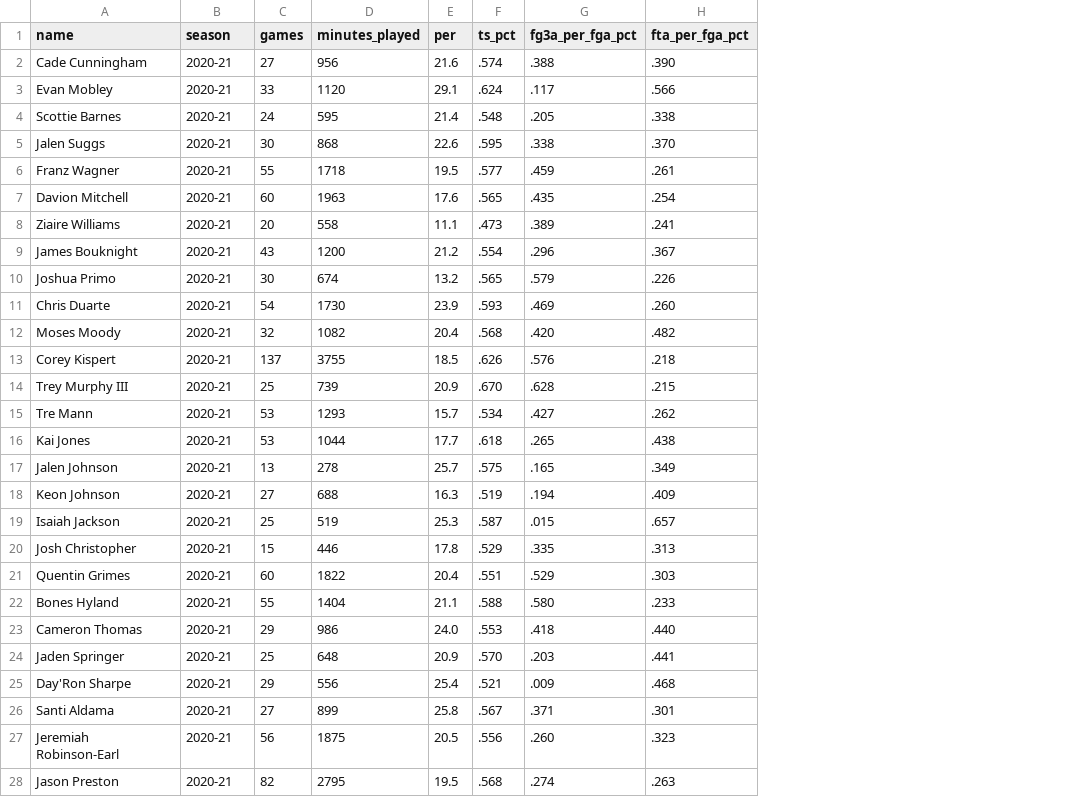
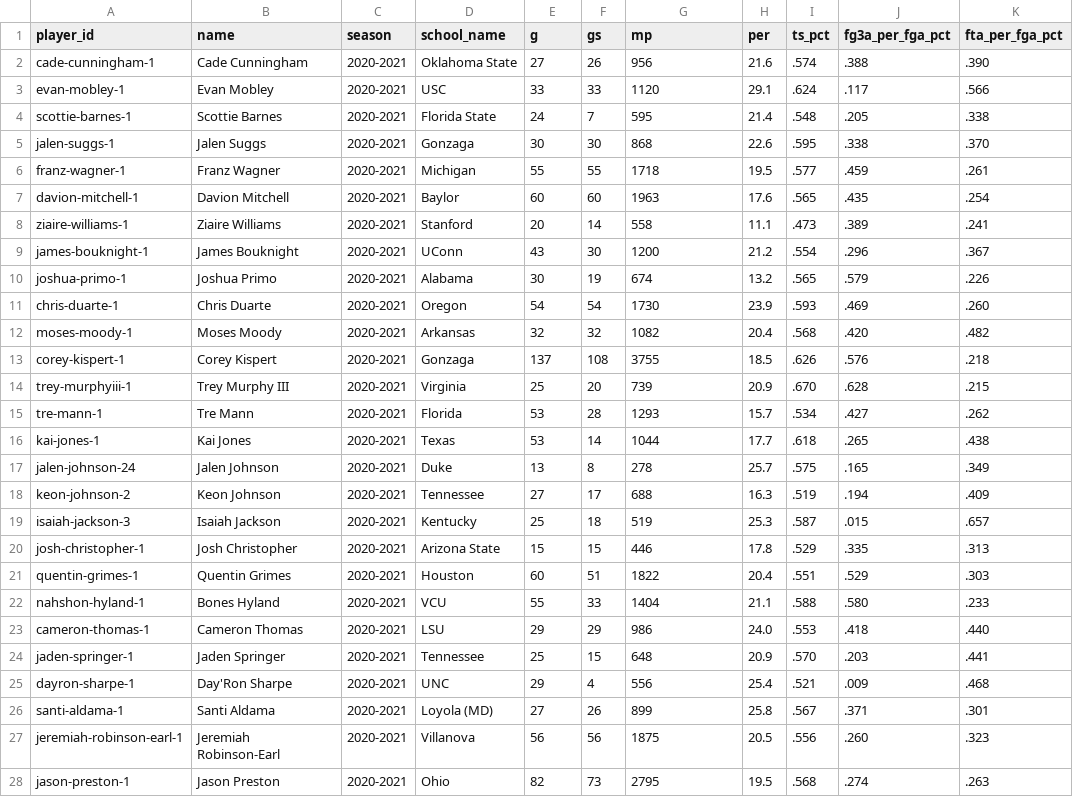
Before and after one commit to olivierpavee/nba_forecast, a CSV file: nba_forecast/data/univ_data_2021.csv, drawn as a sheet; only a part is shown; addresses are those after the commit; the diff covers the shown part only; the diff names each change by its address in the sheet, - before the commit and + after, or states it on an @@ line.

Commit message:
univ data 2021 updated

```diff
--- a/nba_forecast/data/univ_data_2021.csv
+++ b/nba_forecast/data/univ_data_2021.csv
+column A (player_id), rows 2-28: cade-cunningham-1 | evan-mobley-1 | scottie-barnes-1 | jalen-suggs-1 | franz-wagner-1 | davion-mitchell-1 | ziaire-williams-1 | james-bouknight-1 | joshua-primo-1 | chris-duarte-1 | moses-moody-1 | corey-kispert-1 | trey-murphyiii-1 | tre-mann-1 | kai-jones-1 | jalen-johnson-24 | keon-johnson-2 | isaiah-jackson-3 | josh-christopher-1 | quentin-grimes-1 | nahshon-hyland-1 | cameron-thomas-1 | jaden-springer-1 | dayron-sharpe-1 | santi-aldama-1 | jeremiah-robinson-earl-1 | jason-preston-1
+column D (school_name), rows 2-28: Oklahoma State | USC | Florida State | Gonzaga | Michigan | Baylor | Stanford | UConn | Alabama | Oregon | Arkansas | Gonzaga | Virginia | Florida | Texas | Duke | Tennessee | Kentucky | Arizona State | Houston | VCU | LSU | Tennessee | UNC | Loyola (MD) | Villanova | Ohio
+column F (gs), rows 2-28: 26 | 33 | 7 | 30 | 55 | 60 | 14 | 30 | 19 | 54 | 32 | 108 | 20 | 28 | 14 | 8 | 17 | 18 | 15 | 51 | 33 | 29 | 15 | 4 | 26 | 56 | 73
-E1: games
+E1: g
-G1: minutes_played
+G1: mp
-C2:C28 (season): 2020-21
+C2:C28 (season): 2020-2021
```
Also changed, not shown: 3 removed rows and 23 edited cells elsewhere in this file.
